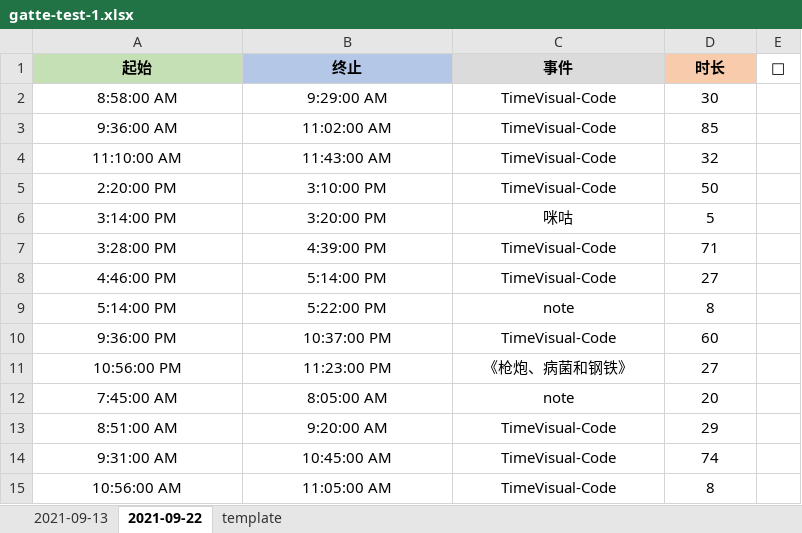
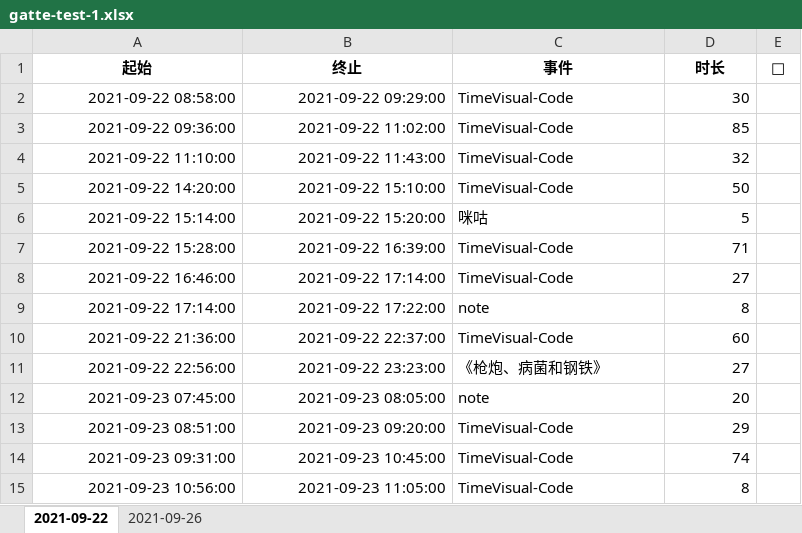
Before and after one commit to Joiner12/TimeVisual, an Excel workbook: data/gatte-test-1.xlsx, sheet 2021-09-22, drawn as a sheet; only a part is shown; values as stored, in another font and other column widths than the file's, no borders; conditional formats not drawn; the diff covers the shown part only; the diff names each change by its address in the sheet, - before the commit and + after, or states it on an @@ line.

```diff
--- a/data/gatte-test-1.xlsx (sheet 2021-09-22)
+++ b/data/gatte-test-1.xlsx (sheet 2021-09-22)
-sheet tab: 2021-09-13
-sheet tab: template
+sheet tab: 2021-09-26
-A1 fill: #C5E0B4
+A1 fill: none
-B1 fill: #B4C7E7
+B1 fill: none
-C1 fill: #DBDBDB
+C1 fill: none
-D1 fill: #F8CBAD
+D1 fill: none
-E1 bold: off
+E1 bold: on
-A2 (起始): 8:58:00 AM
+A2 (起始): 2021-09-22 08:58:00
-A2:B15 alignment: center
+A2:B15 alignment: right
-B2 (终止): 9:29:00 AM
+B2 (终止): 2021-09-22 09:29:00
-C2:C15 alignment: center
+C2:C15 alignment: left
-D2:D15 alignment: center
+D2:D15 alignment: right
-A3 (起始): 9:36:00 AM
+A3 (起始): 2021-09-22 09:36:00
-B3 (终止): 11:02:00 AM
+B3 (终止): 2021-09-22 11:02:00
-A4 (起始): 11:10:00 AM
+A4 (起始): 2021-09-22 11:10:00
-B4 (终止): 11:43:00 AM
+B4 (终止): 2021-09-22 11:43:00
-A5 (起始): 2:20:00 PM
+A5 (起始): 2021-09-22 14:20:00
-B5 (终止): 3:10:00 PM
+B5 (终止): 2021-09-22 15:10:00
-A6 (起始): 3:14:00 PM
+A6 (起始): 2021-09-22 15:14:00
-B6 (终止): 3:20:00 PM
+B6 (终止): 2021-09-22 15:20:00
-A7 (起始): 3:28:00 PM
+A7 (起始): 2021-09-22 15:28:00
-B7 (终止): 4:39:00 PM
+B7 (终止): 2021-09-22 16:39:00
-A8 (起始): 4:46:00 PM
+A8 (起始): 2021-09-22 16:46:00
-B8 (终止): 5:14:00 PM
+B8 (终止): 2021-09-22 17:14:00
-A9 (起始): 5:14:00 PM
+A9 (起始): 2021-09-22 17:14:00
-B9 (终止): 5:22:00 PM
+B9 (终止): 2021-09-22 17:22:00
-A10 (起始): 9:36:00 PM
+A10 (起始): 2021-09-22 21:36:00
-B10 (终止): 10:37:00 PM
+B10 (终止): 2021-09-22 22:37:00
-A11 (起始): 10:56:00 PM
+A11 (起始): 2021-09-22 22:56:00
-B11 (终止): 11:23:00 PM
+B11 (终止): 2021-09-22 23:23:00
-A12 (起始): 7:45:00 AM
+A12 (起始): 2021-09-23 07:45:00
-B12 (终止): 8:05:00 AM
+B12 (终止): 2021-09-23 08:05:00
-A13 (起始): 8:51:00 AM
+A13 (起始): 2021-09-23 08:51:00
-B13 (终止): 9:20:00 AM
+B13 (终止): 2021-09-23 09:20:00
-A14 (起始): 9:31:00 AM
+A14 (起始): 2021-09-23 09:31:00
-B14 (终止): 10:45:00 AM
+B14 (终止): 2021-09-23 10:45:00
-A15 (起始): 10:56:00 AM
+A15 (起始): 2021-09-23 10:56:00
-B15 (终止): 11:05:00 AM
+B15 (终止): 2021-09-23 11:05:00
```
Also changed, not shown: 10 added rows, 10 edited cells and cell formats elsewhere in this sheet, formulas that keep their value, 15 other files.
